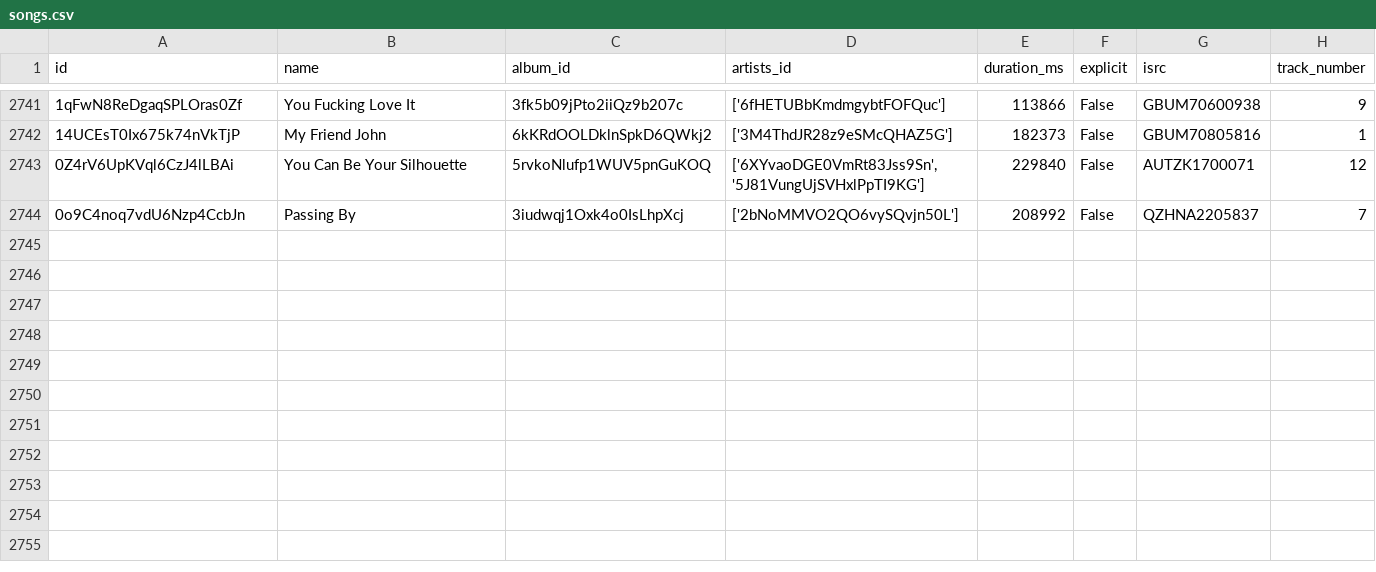
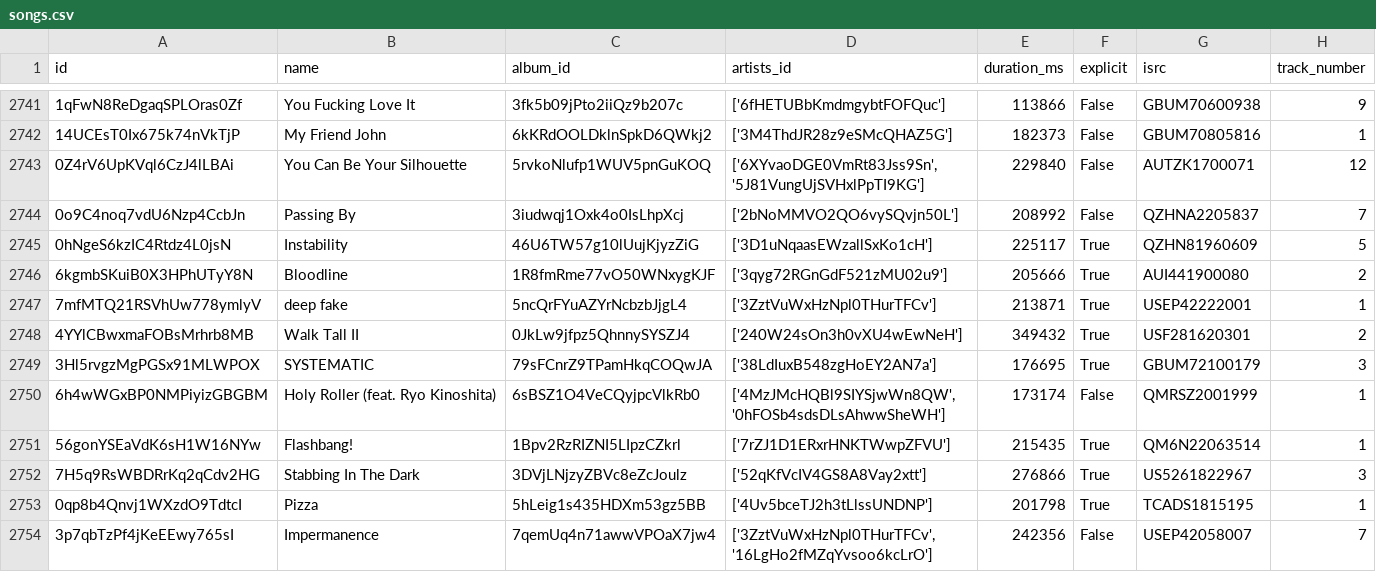
Before and after one commit to iochoa808/SpotifyData, a CSV file: data/songs.csv, drawn as a sheet; only a part is shown, gaps mark what is left out; the diff names each change by its address in the sheet, - before the commit and + after, or states it on an @@ line.

```diff
--- a/data/songs.csv
+++ b/data/songs.csv
+row 2745: 0hNgeS6kzIC4Rtdz4L0jsN | Instability | 46U6TW57g10lUujKjyzZiG | ['3D1uNqaasEWzallSxKo1cH'] | 225117 | True | QZHN81960609 | 5
+row 2746: 6kgmbSKuiB0X3HPhUTyY8N | Bloodline | 1R8fmRme77vO50WNxygKJF | ['3qyg72RGnGdF521zMU02u9'] | 205666 | True | AUI441900080 | 2
+row 2747: 7mfMTQ21RSVhUw778ymlyV | deep fake | 5ncQrFYuAZYrNcbzbJjgL4 | ['3ZztVuWxHzNpl0THurTFCv'] | 213871 | True | USEP42222001 | 1
+row 2748: 4YYlCBwxmaFOBsMrhrb8MB | Walk Tall II | 0JkLw9jfpz5QhnnySYSZJ4 | ['240W24sOn3h0vXU4wEwNeH'] | 349432 | True | USF281620301 | 2
+row 2749: 3Hl5rvgzMgPGSx91MLWPOX | SYSTEMATIC | 79sFCnrZ9TPamHkqCOQwJA | ['38LdIuxB548zgHoEY2AN7a'] | 176695 | True | GBUM72100179 | 3
+row 2750: 6h4wWGxBP0NMPiyizGBGBM | Holy Roller (feat. Ryo Kinoshita) | 6sBSZ1O4VeCQyjpcVlkRb0 | ['4MzJMcHQBl9SIYSjwWn8QW', '0hFOSb4sdsDLsAhwwSheWH'] | 173174 | False | QMRSZ2001999 | 1
+row 2751: 56gonYSEaVdK6sH1W16NYw | Flashbang! | 1Bpv2RzRIZNI5LIpzCZkrl | ['7rZJ1D1ERxrHNKTWwpZFVU'] | 215435 | True | QM6N22063514 | 1
+row 2752: 7H5q9RsWBDRrKq2qCdv2HG | Stabbing In The Dark | 3DVjLNjzyZBVc8eZcJoulz | ['52qKfVcIV4GS8A8Vay2xtt'] | 276866 | True | US5261822967 | 3
+row 2753: 0qp8b4Qnvj1WXzdO9TdtcI | Pizza | 5hLeig1s435HDXm53gz5BB | ['4Uv5bceTJ2h3tLlssUNDNP'] | 201798 | True | TCADS1815195 | 1
+row 2754: 3p7qbTzPf4jKeEEwy765sI | Impermanence | 7qemUq4n71awwVPOaX7jw4 | ['3ZztVuWxHzNpl0THurTFCv', '16LgHo2fMZqYvsoo6kcLrO'] | 242356 | False | USEP42058007 | 7
```
Also changed, not shown: data/albums.csv, data/artists.csv, 1 other file.
